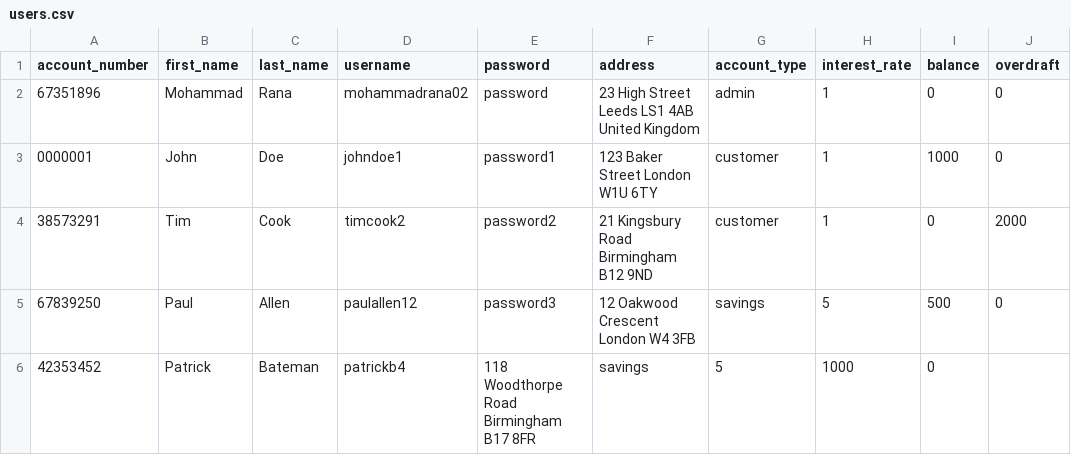
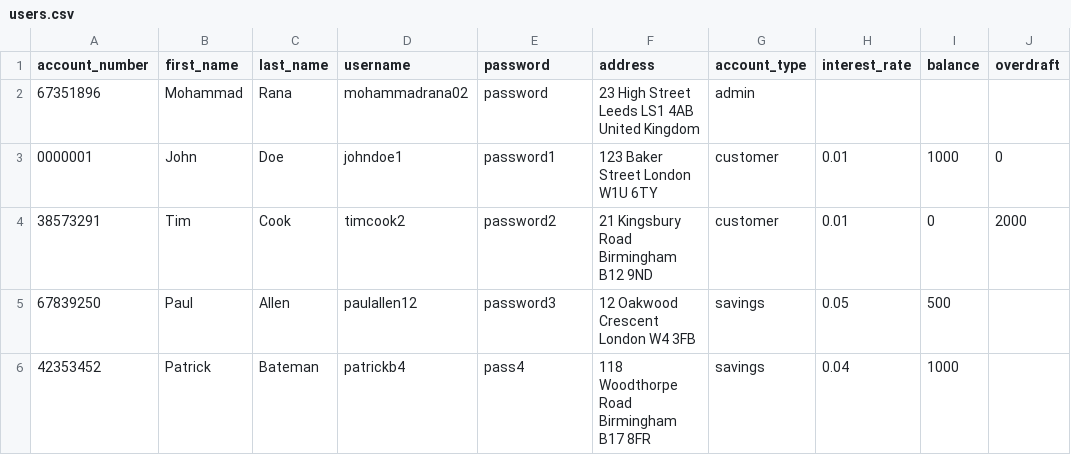
Before and after one commit to mohammadrana02/bankPlan, a CSV file: users.csv, drawn as a sheet.

```diff
--- a/users.csv
+++ b/users.csv
@@ -1,6 +1,6 @@
 account_number,first_name,last_name,username,password,address,account_type,interest_rate,balance,overdraft
-67351896,Mohammad,Rana,mohammadrana02,password,23 High Street Leeds LS1 4AB United Kingdom,admin,1,0,0
-0000001,John,Doe,johndoe1,password1,123 Baker Street London W1U 6TY,customer,1,1000,0
-38573291,Tim,Cook,timcook2,password2,21 Kingsbury Road Birmingham B12 9ND,customer,1,0,2000
-67839250,Paul,Allen,paulallen12,password3,12 Oakwood Crescent London W4 3FB,savings,5,500,0
-42353452,Patrick,Bateman,patrickb4,118 Woodthorpe Road Birmingham B17 8FR,savings,5,1000,0
+67351896,Mohammad,Rana,mohammadrana02,password,23 High Street Leeds LS1 4AB United Kingdom,admin,,,
+0000001,John,Doe,johndoe1,password1,123 Baker Street London W1U 6TY,customer,0.01,1000,0
+38573291,Tim,Cook,timcook2,password2,21 Kingsbury Road Birmingham B12 9ND,customer,0.01,0,2000
+67839250,Paul,Allen,paulallen12,password3,12 Oakwood Crescent London W4 3FB,savings,0.05,500,
+42353452,Patrick,Bateman,patrickb4,pass4,118 Woodthorpe Road Birmingham B17 8FR,savings,0.04,1000,
```
Also changed, not shown: 2 other files.
